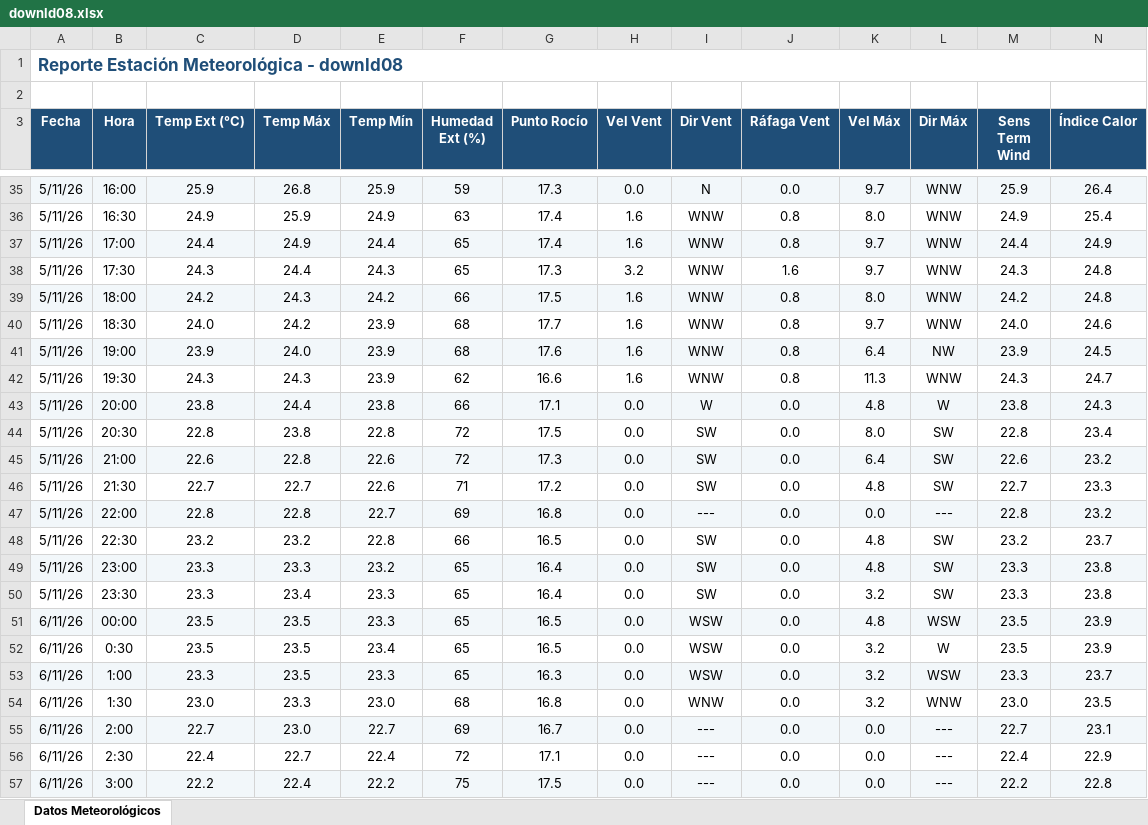
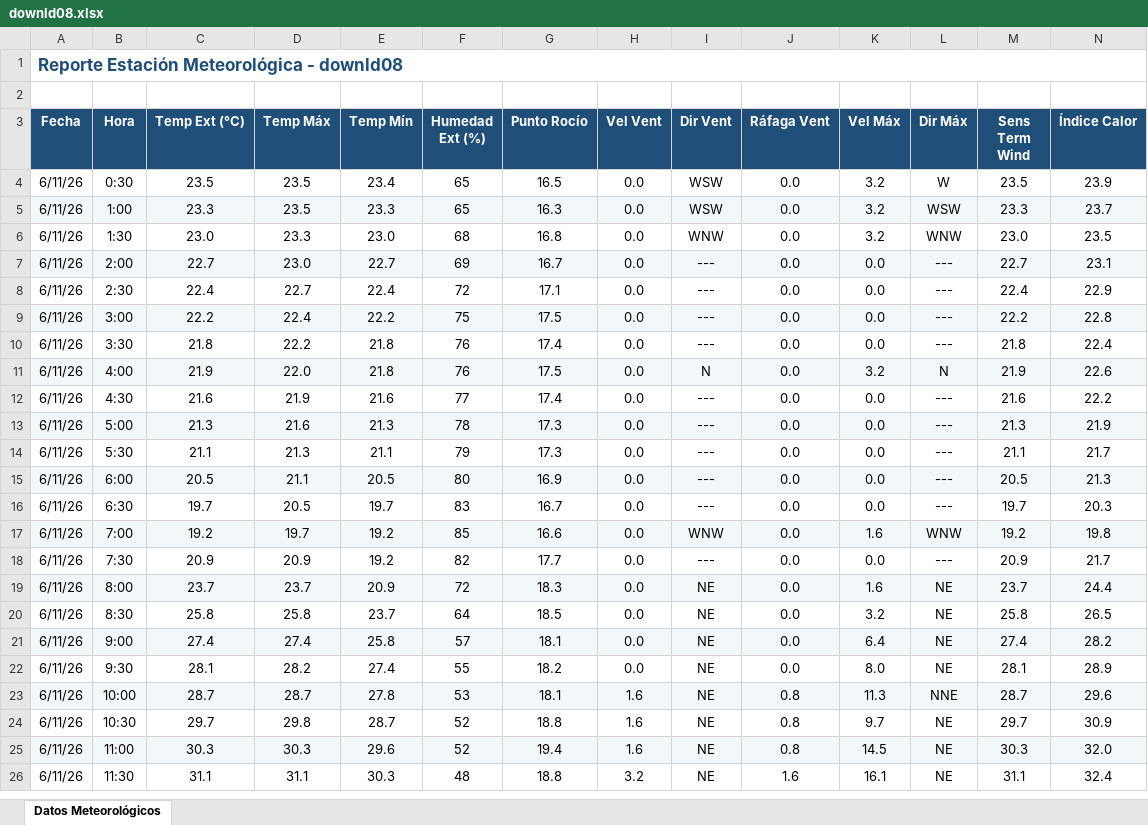
Before and after one commit to intasalta/ema_yuto, an Excel workbook: downld08.xlsx, sheet Datos Meteorológicos, drawn as a sheet; only a part is shown, gaps mark what is left out; the shorter side is filled out with more unchanged rows; values as stored, in another font and other column widths than the file's, no borders; removed rows and columns are numbered as before the commit, all else as after; rows hold the shown columns only; the diff covers the shown part only; the diff names each change by its address in the sheet, - before the commit and + after, or states it on an @@ line.

```diff
--- a/downld08.xlsx (sheet Datos Meteorológicos)
+++ b/downld08.xlsx (sheet Datos Meteorológicos)
-row 35: 5/11/26 | 16:00 | 25.9 | 26.8 | 25.9 | 59 | 17.3 | 0.0 | N | 0.0 | 9.7 | WNW | 25.9 | 26.4
-row 36: 5/11/26 | 16:30 | 24.9 | 25.9 | 24.9 | 63 | 17.4 | 1.6 | WNW | 0.8 | 8.0 | WNW | 24.9 | 25.4
-row 37: 5/11/26 | 17:00 | 24.4 | 24.9 | 24.4 | 65 | 17.4 | 1.6 | WNW | 0.8 | 9.7 | WNW | 24.4 | 24.9
-row 38: 5/11/26 | 17:30 | 24.3 | 24.4 | 24.3 | 65 | 17.3 | 3.2 | WNW | 1.6 | 9.7 | WNW | 24.3 | 24.8
-row 39: 5/11/26 | 18:00 | 24.2 | 24.3 | 24.2 | 66 | 17.5 | 1.6 | WNW | 0.8 | 8.0 | WNW | 24.2 | 24.8
-row 40: 5/11/26 | 18:30 | 24.0 | 24.2 | 23.9 | 68 | 17.7 | 1.6 | WNW | 0.8 | 9.7 | WNW | 24.0 | 24.6
-row 41: 5/11/26 | 19:00 | 23.9 | 24.0 | 23.9 | 68 | 17.6 | 1.6 | WNW | 0.8 | 6.4 | NW | 23.9 | 24.5
-row 42: 5/11/26 | 19:30 | 24.3 | 24.3 | 23.9 | 62 | 16.6 | 1.6 | WNW | 0.8 | 11.3 | WNW | 24.3 | 24.7
-row 43: 5/11/26 | 20:00 | 23.8 | 24.4 | 23.8 | 66 | 17.1 | 0.0 | W | 0.0 | 4.8 | W | 23.8 | 24.3
-row 44: 5/11/26 | 20:30 | 22.8 | 23.8 | 22.8 | 72 | 17.5 | 0.0 | SW | 0.0 | 8.0 | SW | 22.8 | 23.4
-row 45: 5/11/26 | 21:00 | 22.6 | 22.8 | 22.6 | 72 | 17.3 | 0.0 | SW | 0.0 | 6.4 | SW | 22.6 | 23.2
-row 46: 5/11/26 | 21:30 | 22.7 | 22.7 | 22.6 | 71 | 17.2 | 0.0 | SW | 0.0 | 4.8 | SW | 22.7 | 23.3
-row 47: 5/11/26 | 22:00 | 22.8 | 22.8 | 22.7 | 69 | 16.8 | 0.0 | --- | 0.0 | 0.0 | --- | 22.8 | 23.2
-row 48: 5/11/26 | 22:30 | 23.2 | 23.2 | 22.8 | 66 | 16.5 | 0.0 | SW | 0.0 | 4.8 | SW | 23.2 | 23.7
-row 49: 5/11/26 | 23:00 | 23.3 | 23.3 | 23.2 | 65 | 16.4 | 0.0 | SW | 0.0 | 4.8 | SW | 23.3 | 23.8
-row 50: 5/11/26 | 23:30 | 23.3 | 23.4 | 23.3 | 65 | 16.4 | 0.0 | SW | 0.0 | 3.2 | SW | 23.3 | 23.8
-row 51: 6/11/26 | 00:00 | 23.5 | 23.5 | 23.3 | 65 | 16.5 | 0.0 | WSW | 0.0 | 4.8 | WSW | 23.5 | 23.9
```
Also changed, not shown: 1 added row and 31 removed rows elsewhere in this sheet, downld02.xlsx, 2 other files.
